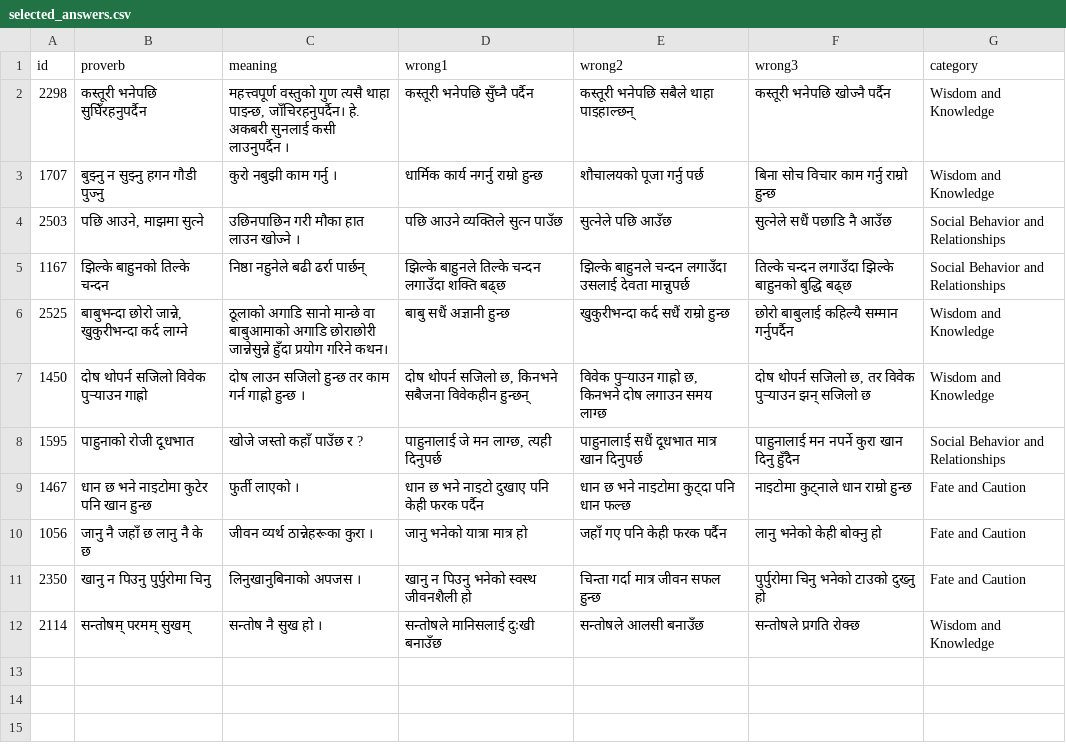
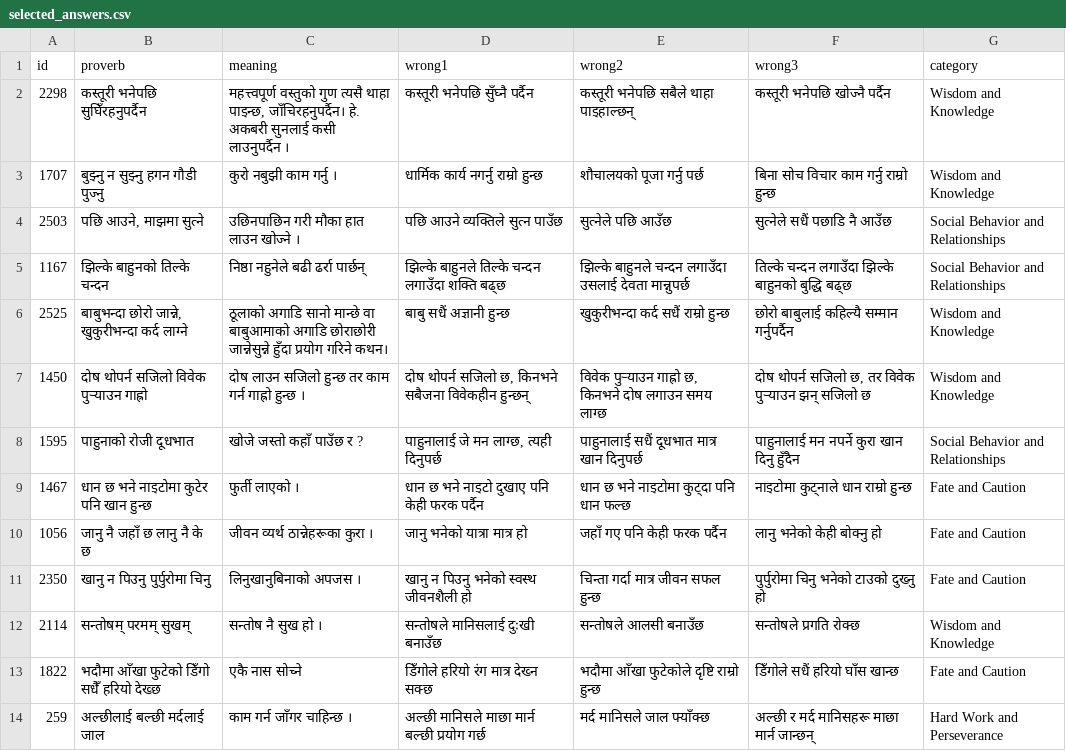
Before and after one commit to cluelesprogrammer/nepali-proverb-validator, a CSV file: jobs/74c02bfa-1a9d-4598-8685-9263491974bb/selected_answers.csv, drawn as a sheet.

Commit message:
chore(data): session 74c02bfa-1a9d-4598-8685-9263491974bb @ 2026-07-24T11:52:55.274Z

```diff
--- a/jobs/74c02bfa-1a9d-4598-8685-9263491974bb/selected_answers.csv
+++ b/jobs/74c02bfa-1a9d-4598-8685-9263491974bb/selected_answers.csv
@@ -12 +12,3 @@
 2114,सन्तोषम् परमम् सुखम्,सन्तोष नै सुख हो ।,सन्तोषले मानिसलाई दुःखी बनाउँछ,सन्तोषले आलसी बनाउँछ,सन्तोषले प्रगति रोक्छ,Wisdom and Knowledge
+1822,भदौमा आँखा फुटेको डिँगो सधैँ हरियो देख्छ,एकै नास सोच्ने,डिँगोले हरियो रंग मात्र देख्न सक्छ,भदौमा आँखा फुटेकोले दृष्टि राम्रो हुन्छ,डिँगोले सधैं हरियो घाँस खान्छ,Fate and Caution
+259,अल्छीलाई बल्छी मर्दलाई जाल,काम गर्न जाँगर चाहिन्छ ।,अल्छी मानिसले माछा मार्न बल्छी प्रयोग गर्छ,मर्द मानिसले जाल फ्याँक्छ,अल्छी र मर्द मानिसहरू माछा मार्न जान्छन्,Hard Work and Perseverance
```
